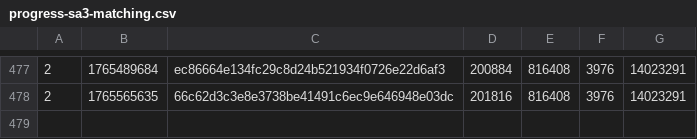
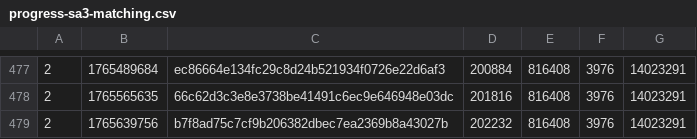
Before and after one commit to SAT-R/sa3, a CSV file: reports/progress-sa3-matching.csv, drawn as a sheet; only a part is shown, gaps mark what is left out; the diff names each change by its address in the sheet, - before the commit and + after, or states it on an @@ line.

Commit message:
Match sub_8001A90 and sub_8001B60

```diff
--- a/reports/progress-sa3-matching.csv
+++ b/reports/progress-sa3-matching.csv
+row 479: 2 | 1765639756 | b7f8ad75c7cf9b206382dbec7ea2369b8a43027b | 202232 | 816408 | 3976 | 14023291
```
Also changed, not shown: reports/progress-sa3-nonmatching.csv, 1 other file.
